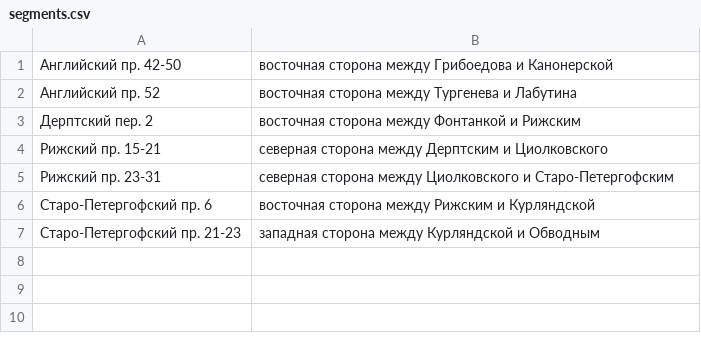
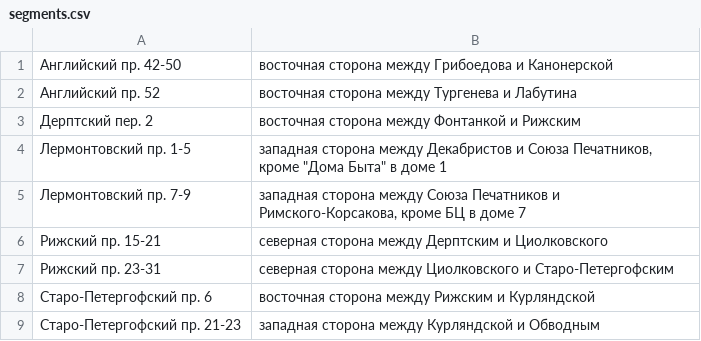
Before and after one commit to AntonKhorev/oplofk, a CSV file: segments.csv, drawn as a sheet.

Commit message:
segment and survey

```diff
--- a/segments.csv
+++ b/segments.csv
@@ -3,2 +3,4 @@
 Дерптский пер. 2; восточная сторона между Фонтанкой и Рижским
+Лермонтовский пр. 1-5; западная сторона между Декабристов и Союза Печатников, кроме "Дома Быта" в доме 1
+Лермонтовский пр. 7-9; западная сторона между Союза Печатников и Римского-Корсакова, кроме БЦ в доме 7
 Рижский пр. 15-21; северная сторона между Дерптским и Циолковского
```
Also changed, not shown: surveys.csv.
